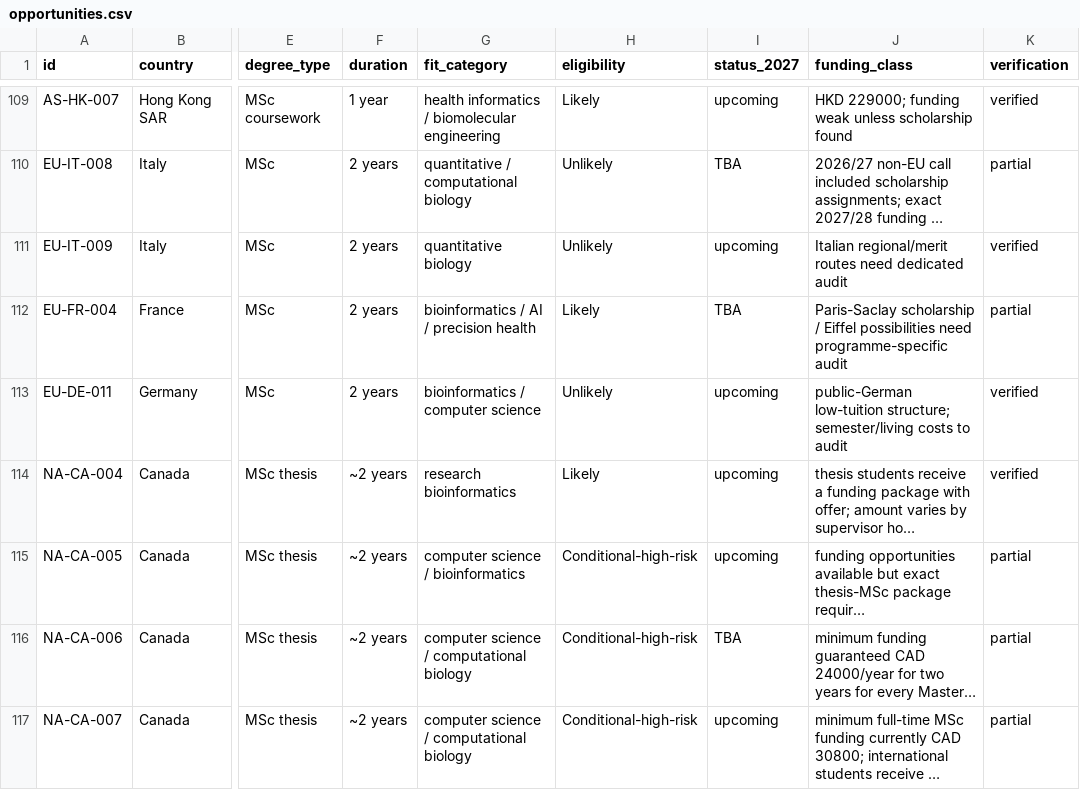
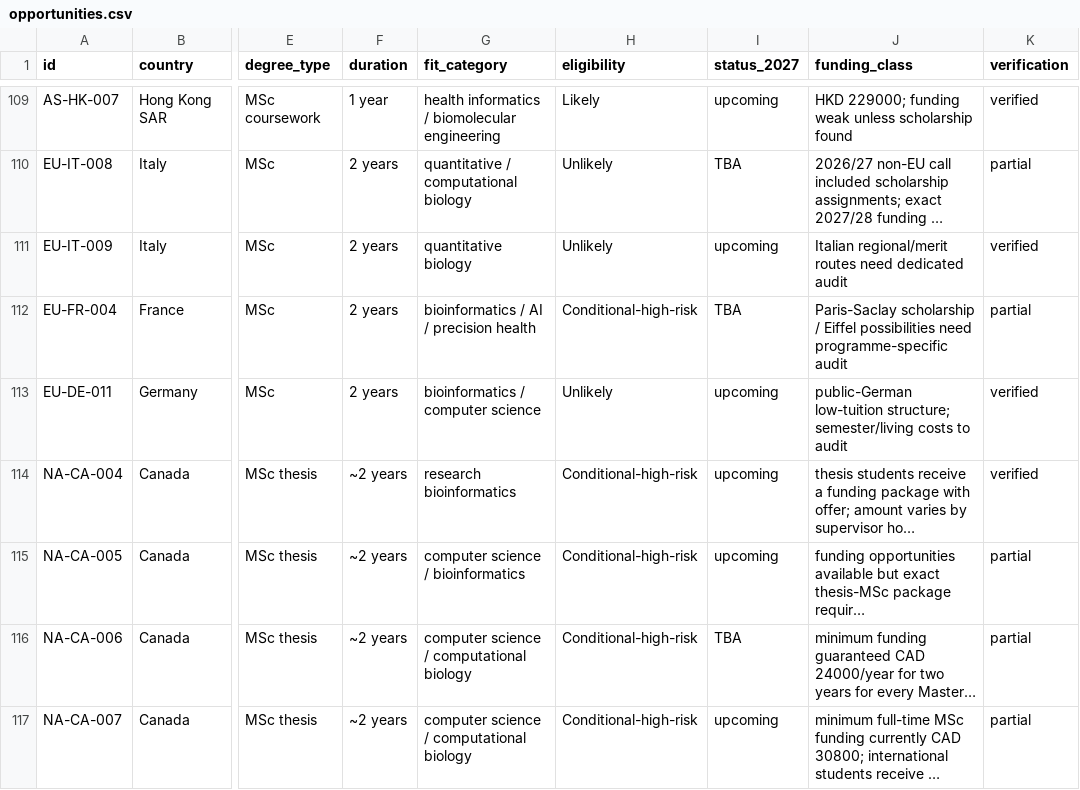
Before and after one commit to tsuuanmi/Education, a CSV file: data/master/opportunities.csv, drawn as a sheet; only a part is shown, gaps mark what is left out; long unchanged cells end in …; the diff covers the shown part only; the diff names each change by its address in the sheet, - before the commit and + after, or states it on an @@ line.

```diff
--- a/data/master/opportunities.csv
+++ b/data/master/opportunities.csv
-H112 (eligibility): Likely
+H112 (eligibility): Conditional-high-risk
-H114 (eligibility): Likely
+H114 (eligibility): Conditional-high-risk
```
Also changed, not shown: 18 edited cells elsewhere in this file.
